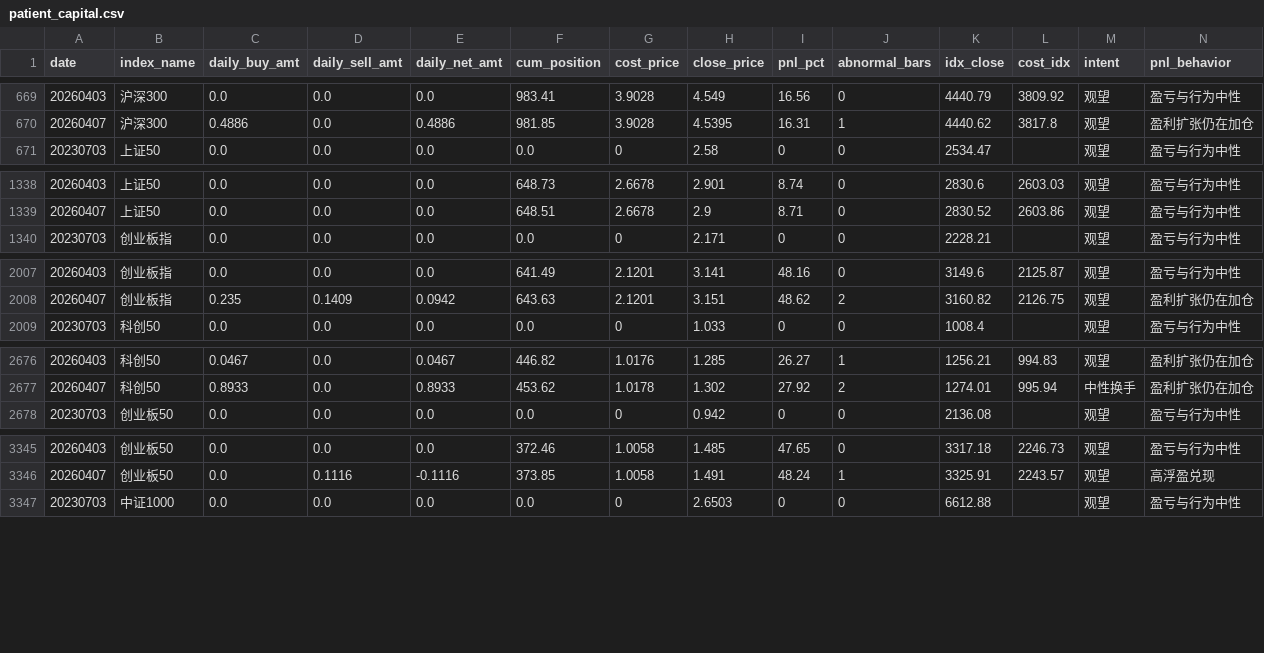
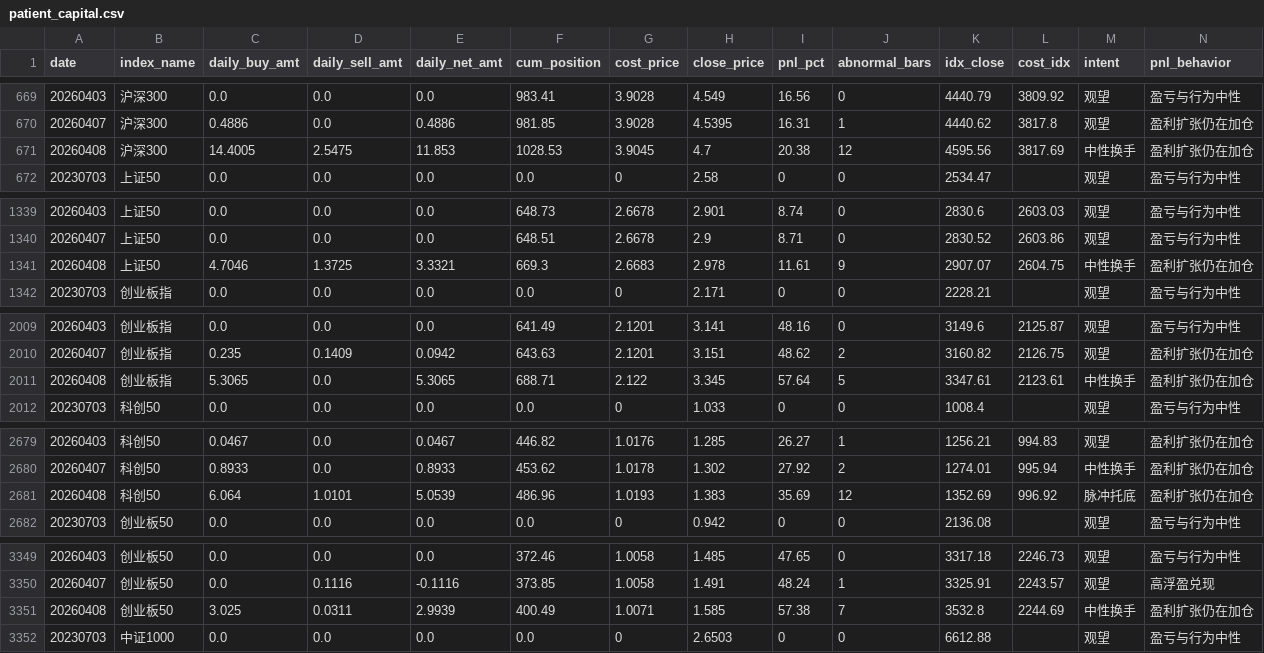
Before and after one commit to byihuang-max/spread-dashboard, a CSV file: micro_flow/patient_capital/patient_capital.csv, drawn as a sheet; only a part is shown, gaps mark what is left out; rows hold the shown columns only; the diff covers the shown part only; the diff names each change by its address in the sheet, - before the commit and + after, or states it on an @@ line.

```diff
--- a/micro_flow/patient_capital/patient_capital.csv
+++ b/micro_flow/patient_capital/patient_capital.csv
+row 671: 20260408 | 沪深300 | 14.4005 | 2.5475 | 11.853 | 1028.53 | 3.9045 | 4.7 | 20.38 | 12 | 4595.56 | 3817.69 | 中性换手 | 盈利扩张仍在加仓
+row 1341: 20260408 | 上证50 | 4.7046 | 1.3725 | 3.3321 | 669.3 | 2.6683 | 2.978 | 11.61 | 9 | 2907.07 | 2604.75 | 中性换手 | 盈利扩张仍在加仓
+row 2011: 20260408 | 创业板指 | 5.3065 | 0.0 | 5.3065 | 688.71 | 2.122 | 3.345 | 57.64 | 5 | 3347.61 | 2123.61 | 中性换手 | 盈利扩张仍在加仓
+row 2681: 20260408 | 科创50 | 6.064 | 1.0101 | 5.0539 | 486.96 | 1.0193 | 1.383 | 35.69 | 12 | 1352.69 | 996.92 | 脉冲托底 | 盈利扩张仍在加仓
+row 3351: 20260408 | 创业板50 | 3.025 | 0.0311 | 2.9939 | 400.49 | 1.0071 | 1.585 | 57.38 | 7 | 3532.8 | 2244.69 | 中性换手 | 盈利扩张仍在加仓
```
Also changed, not shown: 3 added rows elsewhere in this file, env_fit/momentum_stock/momentum_return_decomp.csv, env_fit/momentum_stock/momentum_sector.csv, 18 other files.
